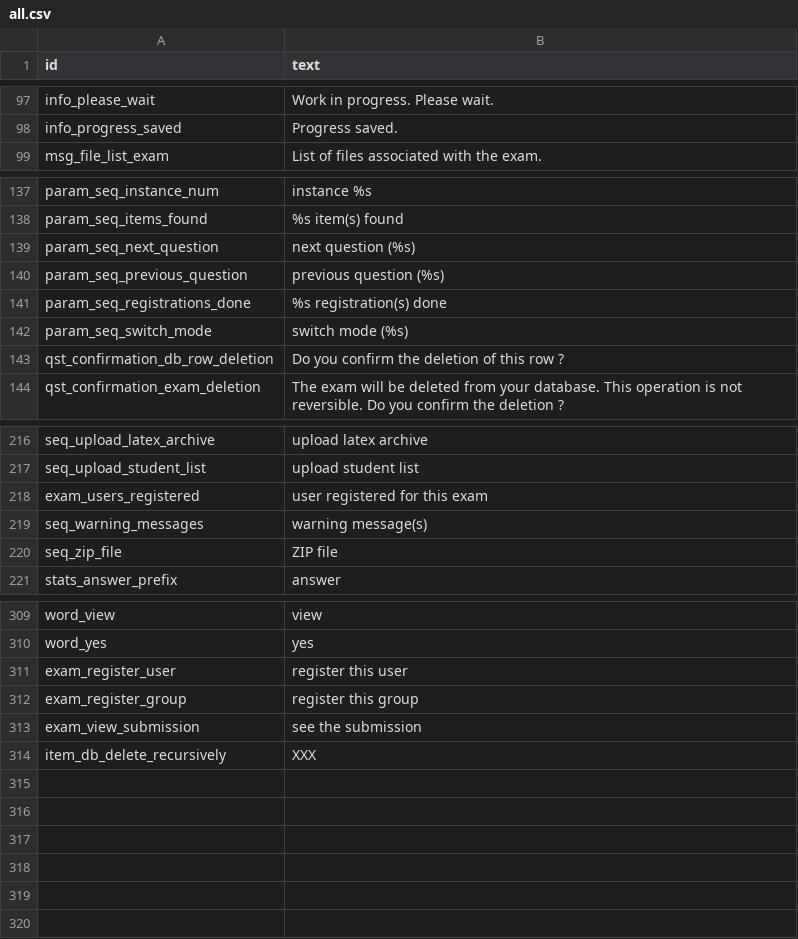
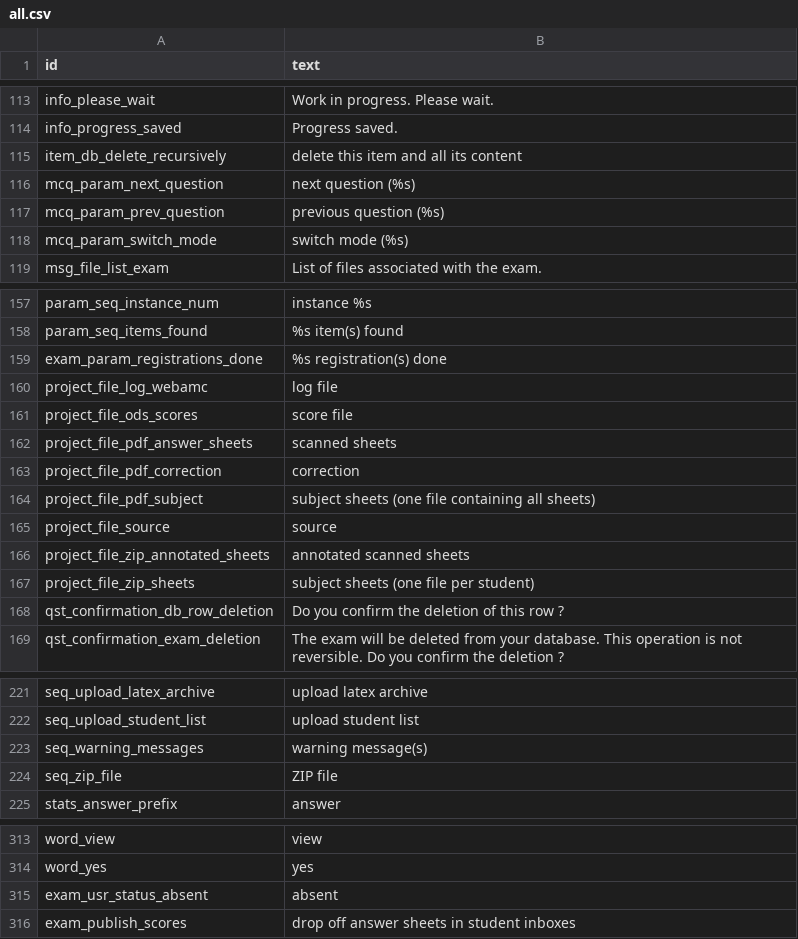
Before and after one commit to sami-evangelista/webamc, a CSV file: src/webamc/data/lang/en/all.csv, drawn as a sheet; only a part is shown, gaps mark what is left out; the diff covers the shown part only.

```diff
--- a/src/webamc/data/lang/en/all.csv
+++ b/src/webamc/data/lang/en/all.csv
@@ -98,2 +114,6 @@ info_please_wait;Work in progress. Please wait.
 info_progress_saved;Progress saved.
+item_db_delete_recursively;delete this item and all its content
+mcq_param_next_question;next question (%s)
+mcq_param_prev_question;previous question (%s)
+mcq_param_switch_mode;switch mode (%s)
 msg_file_list_exam;List of files associated with the exam.
@@ -138,6 +158,11 @@ param_seq_instance_num;instance %s
 param_seq_items_found;%s item(s) found
-param_seq_next_question;next question (%s)
-param_seq_previous_question;previous question (%s)
-param_seq_registrations_done;%s registration(s) done
-param_seq_switch_mode;switch mode (%s)
+exam_param_registrations_done;%s registration(s) done
+project_file_log_webamc;log file
+project_file_ods_scores;score file
+project_file_pdf_answer_sheets;scanned sheets
+project_file_pdf_correction;correction
+project_file_pdf_subject;subject sheets (one file containing all sheets)
+project_file_source;source
+project_file_zip_annotated_sheets;annotated scanned sheets
+project_file_zip_sheets;subject sheets (one file per student)
 qst_confirmation_db_row_deletion;Do you confirm the deletion of this row ?
@@ -217,3 +222,2 @@ seq_upload_latex_archive;upload latex archive
 seq_upload_student_list;upload student list
-exam_users_registered;user registered for this exam
 seq_warning_messages;warning message(s)
@@ -310,5 +314,3 @@ word_view;view
 word_yes;yes
-exam_register_user;register this user
-exam_register_group;register this group
-exam_view_submission;see the submission
-item_db_delete_recursively;XXX
+exam_usr_status_absent;absent
+exam_publish_scores;drop off answer sheets in student inboxes
```
Also changed, not shown: 8 removed rows and 12 moved rows elsewhere in this file, src/webamc/data/lang/fr/all.csv, 32 other files.
